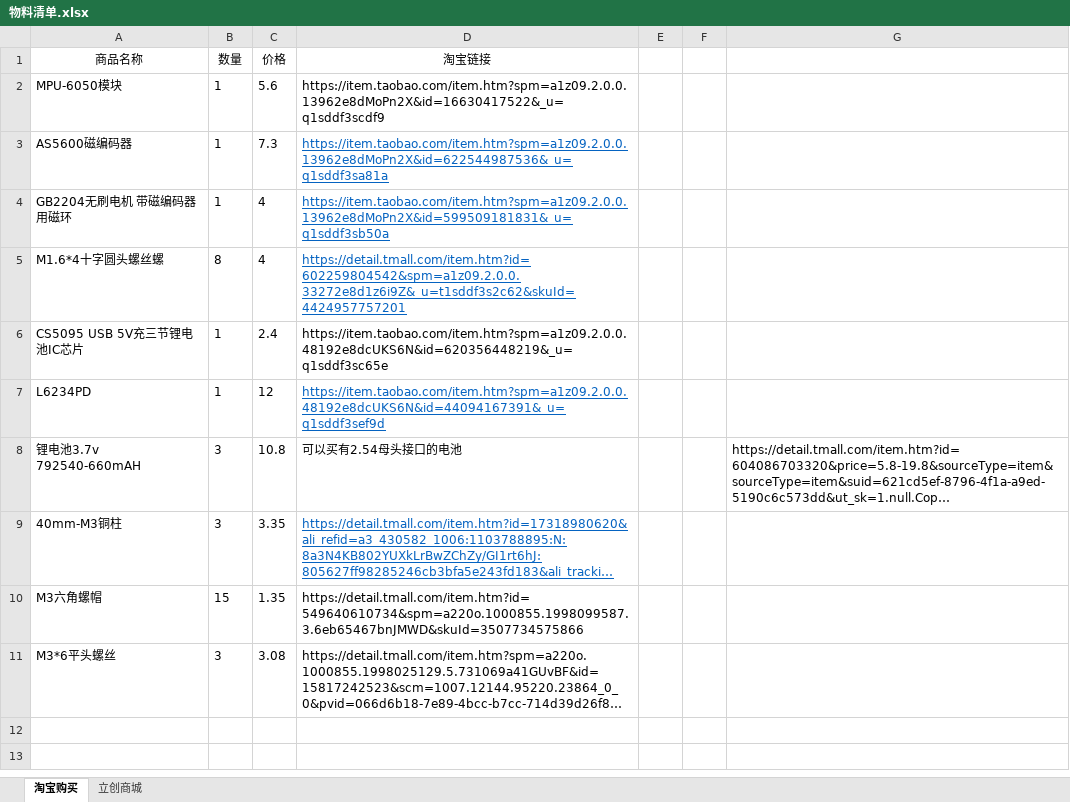
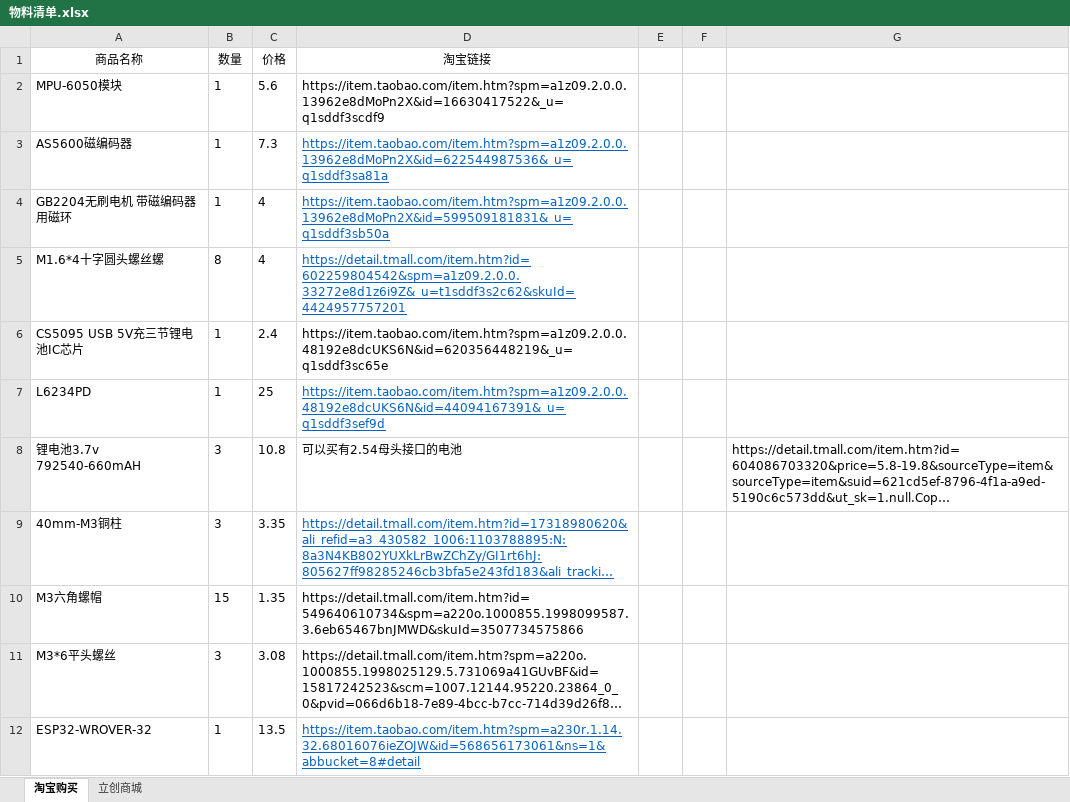
Before and after one commit to liyunyi1936/foc, an Excel workbook: 物料清单.xlsx, sheet 淘宝购买, drawn as a sheet; long unchanged cells end in …; values as stored, in another font and other column widths than the file's, no borders; the diff names each change by its address in the sheet, - before the commit and + after, or states it on an @@ line.

```diff
--- a/物料清单.xlsx (sheet 淘宝购买)
+++ b/物料清单.xlsx (sheet 淘宝购买)
-C7 (价格): 12
+C7 (价格): 25
+row 12: ESP32-WROVER-32 | 1 | 13.5 | https://item.taobao.com/item.htm?spm=a230r.1.14.32.68016076ieZOJW&id=568656173061&ns=1&abbucket=8#detail
```
Also changed, not shown: sheet 立创商城.
